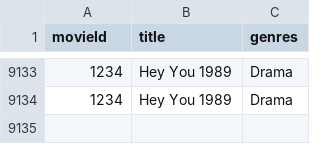
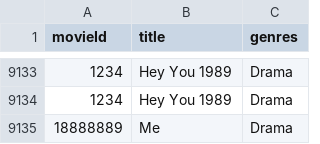
Before and after one commit to Kristin2022/MovieLibrary, a CSV file: movies.csv, drawn as a sheet; only a part is shown, gaps mark what is left out; the diff names each change by its address in the sheet, - before the commit and + after, or states it on an @@ line.

```diff
--- a/movies.csv
+++ b/movies.csv
+row 9135: 18888889 | Me | Drama
```
Also changed, not shown: 1 other file.
